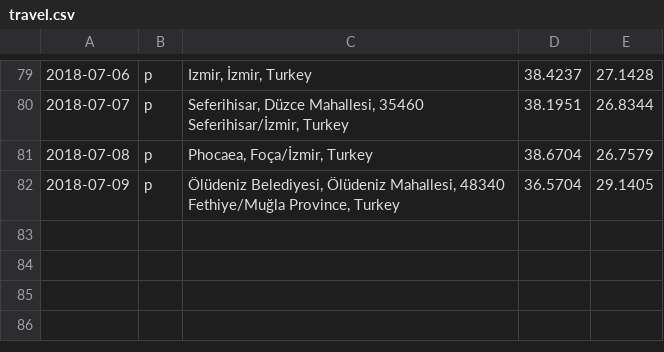
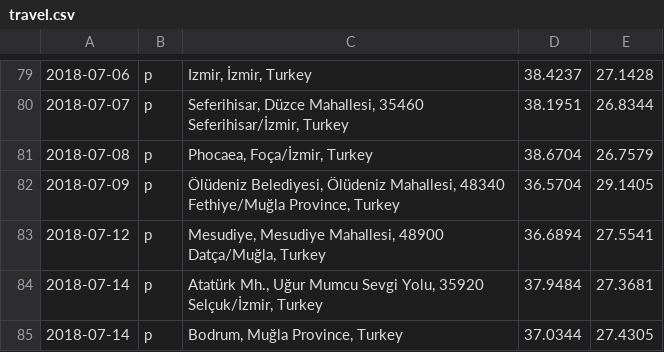
Before and after one commit to calmh/travel, a CSV file: travel.csv, drawn as a sheet; only a part is shown, gaps mark what is left out.

Commit message:
Turkey

```diff
--- a/travel.csv
+++ b/travel.csv
@@ -82 +82,4 @@
 2018-07-09,p,"Ölüdeniz Belediyesi, Ölüdeniz Mahallesi, 48340 Fethiye/Muğla Province, Turkey",36.5704,29.1405
+2018-07-12,p,"Mesudiye, Mesudiye Mahallesi, 48900 Datça/Muğla, Turkey",36.6894,27.5541
+2018-07-14,p,"Atatürk Mh., Uğur Mumcu Sevgi Yolu, 35920 Selçuk/İzmir, Turkey",37.9484,27.3681
+2018-07-14,p,"Bodrum, Muğla Province, Turkey",37.0344,27.4305
```
Also changed, not shown: 2 other files.
